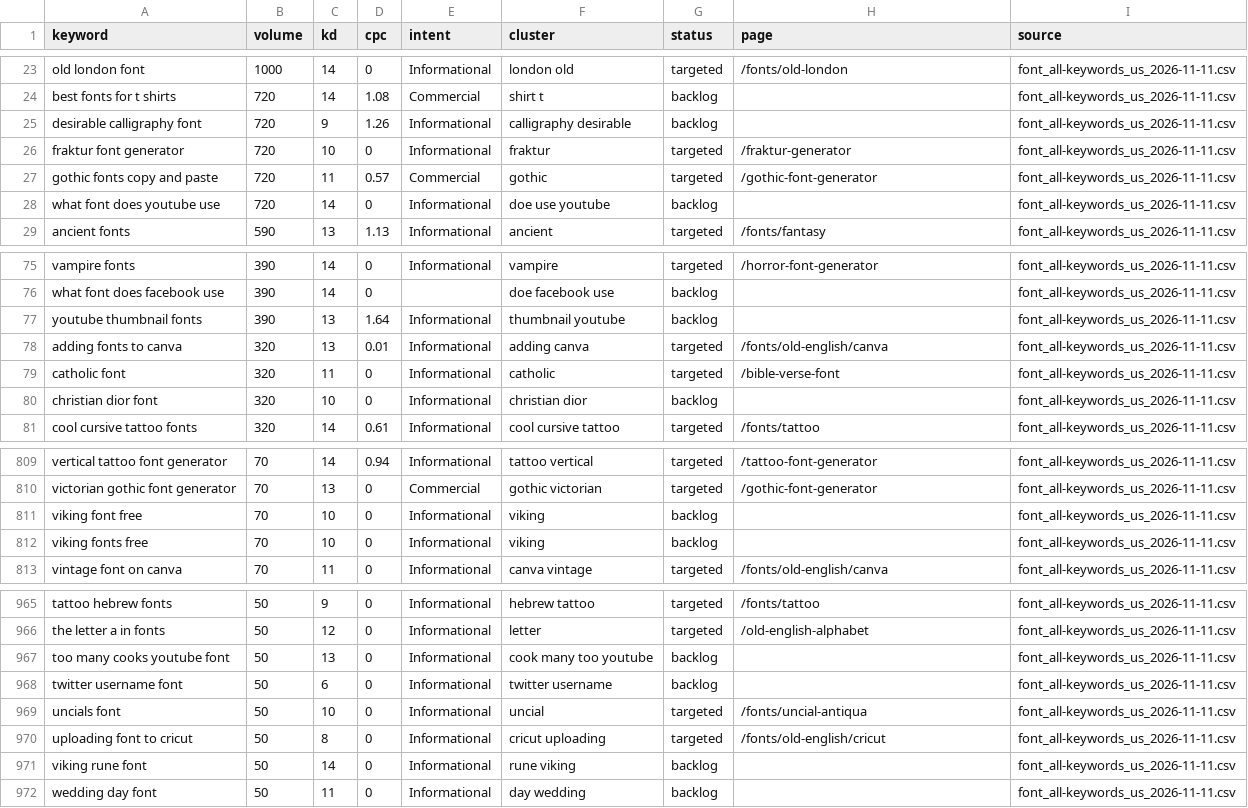
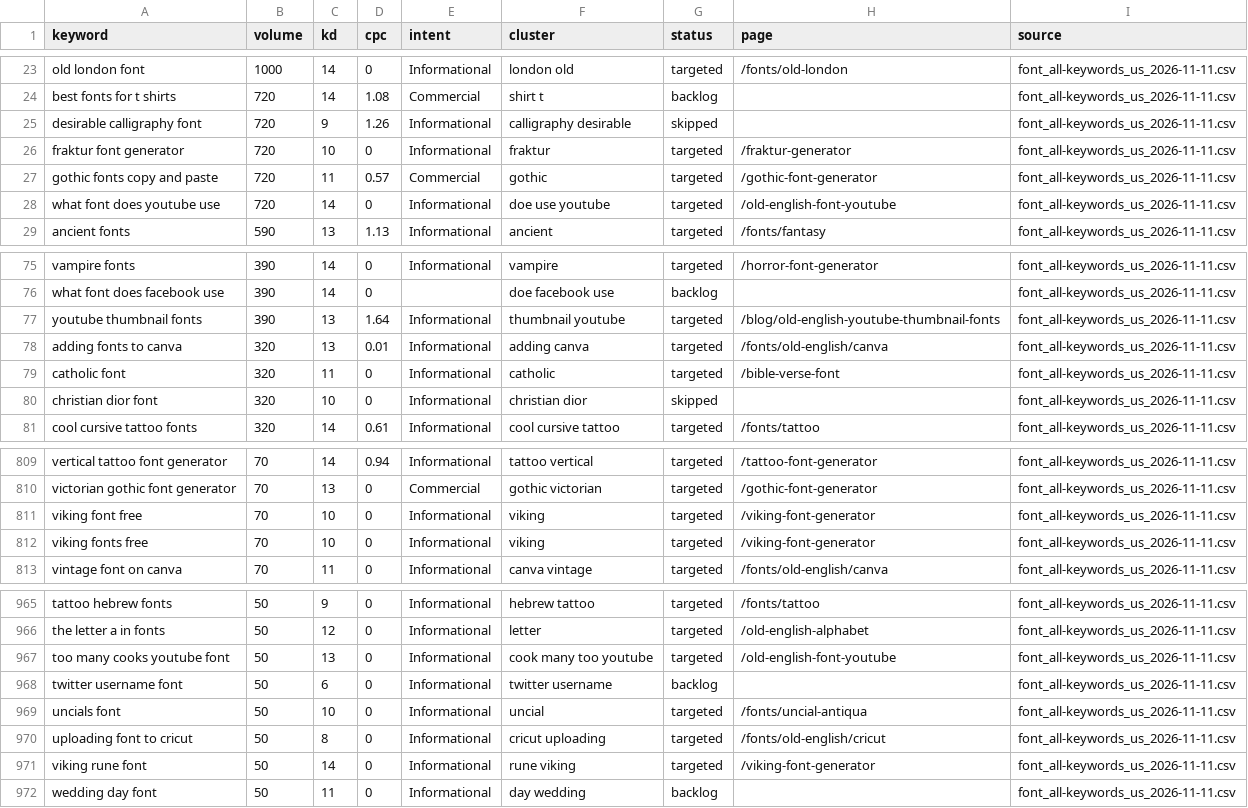
Before and after one commit to shaheertiger/oldenglishfontgenerator, a CSV file: research/backlog.csv, drawn as a sheet; only a part is shown, gaps mark what is left out; the diff covers the shown part only.

```diff
--- a/research/backlog.csv
+++ b/research/backlog.csv
@@ -24,6 +24,6 @@ old london font,1000,14,0,Informational,london old,targeted,/fonts/old-london,fo
 best fonts for t shirts,720,14,1.08,Commercial,shirt t,backlog,,font_all-keywords_us_2026-11-11.csv
-desirable calligraphy font,720,9,1.26,Informational,calligraphy desirable,backlog,,font_all-keywords_us_2026-11-11.csv
+desirable calligraphy font,720,9,1.26,Informational,calligraphy desirable,skipped,,font_all-keywords_us_2026-11-11.csv
 fraktur font generator,720,10,0,Informational,fraktur,targeted,/fraktur-generator,font_all-keywords_us_2026-11-11.csv
 gothic fonts copy and paste,720,11,0.57,Commercial,gothic,targeted,/gothic-font-generator,font_all-keywords_us_2026-11-11.csv
-what font does youtube use,720,14,0,Informational,doe use youtube,backlog,,font_all-keywords_us_2026-11-11.csv
+what font does youtube use,720,14,0,Informational,doe use youtube,targeted,/old-english-font-youtube,font_all-keywords_us_2026-11-11.csv
 ancient fonts,590,13,1.13,Informational,ancient,targeted,/fonts/fantasy,font_all-keywords_us_2026-11-11.csv
@@ -76,6 +76,6 @@ vampire fonts,390,14,0,Informational,vampire,targeted,/horror-font-generator,fon
 what font does facebook use,390,14,0,,doe facebook use,backlog,,font_all-keywords_us_2026-11-11.csv
-youtube thumbnail fonts,390,13,1.64,Informational,thumbnail youtube,backlog,,font_all-keywords_us_2026-11-11.csv
+youtube thumbnail fonts,390,13,1.64,Informational,thumbnail youtube,targeted,/blog/old-english-youtube-thumbnail-fonts,font_all-keywords_us_2026-11-11.csv
 adding fonts to canva,320,13,0.01,Informational,adding canva,targeted,/fonts/old-english/canva,font_all-keywords_us_2026-11-11.csv
 catholic font,320,11,0,Informational,catholic,targeted,/bible-verse-font,font_all-keywords_us_2026-11-11.csv
-christian dior font,320,10,0,Informational,christian dior,backlog,,font_all-keywords_us_2026-11-11.csv
+christian dior font,320,10,0,Informational,christian dior,skipped,,font_all-keywords_us_2026-11-11.csv
 cool cursive tattoo fonts,320,14,0.61,Informational,cool cursive tattoo,targeted,/fonts/tattoo,font_all-keywords_us_2026-11-11.csv
@@ -810,4 +810,4 @@ vertical tattoo font generator,70,14,0.94,Informational,tattoo vertical,targeted
 victorian gothic font generator,70,13,0,Commercial,gothic victorian,targeted,/gothic-font-generator,font_all-keywords_us_2026-11-11.csv
-viking font free,70,10,0,Informational,viking,backlog,,font_all-keywords_us_2026-11-11.csv
-viking fonts free,70,10,0,Informational,viking,backlog,,font_all-keywords_us_2026-11-11.csv
+viking font free,70,10,0,Informational,viking,targeted,/viking-font-generator,font_all-keywords_us_2026-11-11.csv
+viking fonts free,70,10,0,Informational,viking,targeted,/viking-font-generator,font_all-keywords_us_2026-11-11.csv
 vintage font on canva,70,11,0,Informational,canva vintage,targeted,/fonts/old-english/canva,font_all-keywords_us_2026-11-11.csv
@@ -966,3 +966,3 @@ tattoo hebrew fonts,50,9,0,Informational,hebrew tattoo,targeted,/fonts/tattoo,fo
 the letter a in fonts,50,12,0,Informational,letter,targeted,/old-english-alphabet,font_all-keywords_us_2026-11-11.csv
-too many cooks youtube font,50,13,0,Informational,cook many too youtube,backlog,,font_all-keywords_us_2026-11-11.csv
+too many cooks youtube font,50,13,0,Informational,cook many too youtube,targeted,/old-english-font-youtube,font_all-keywords_us_2026-11-11.csv
 twitter username font,50,6,0,Informational,twitter username,backlog,,font_all-keywords_us_2026-11-11.csv
@@ -970,3 +970,3 @@ uncials font,50,10,0,Informational,uncial,targeted,/fonts/uncial-antiqua,font_al
 uploading font to cricut,50,8,0,Informational,cricut uploading,targeted,/fonts/old-english/cricut,font_all-keywords_us_2026-11-11.csv
-viking rune font,50,14,0,Informational,rune viking,backlog,,font_all-keywords_us_2026-11-11.csv
+viking rune font,50,14,0,Informational,rune viking,targeted,/viking-font-generator,font_all-keywords_us_2026-11-11.csv
 wedding day font,50,11,0,Informational,day wedding,backlog,,font_all-keywords_us_2026-11-11.csv
```
Also changed, not shown: 91 edited cells elsewhere in this file, 7 other files.
